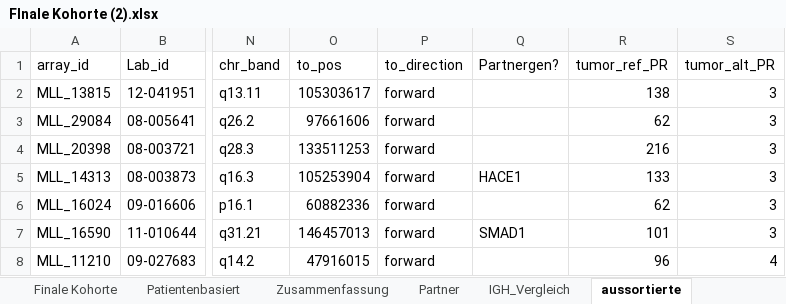
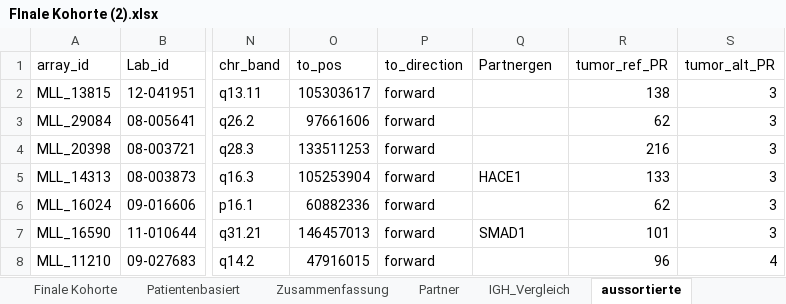
Before and after one commit to HBendig/MYKCalculator, an Excel workbook: FInale Kohorte (2).xlsx, sheet aussortierte, drawn as a sheet; only a part is shown, gaps mark what is left out; values as stored, in another font and other column widths than the file's, no borders; the diff names each change by its address in the sheet, - before the commit and + after, or states it on an @@ line.

Commit message:
Bruchpunkte und Partnergen

```diff
--- a/FInale Kohorte (2).xlsx (sheet aussortierte)
+++ b/FInale Kohorte (2).xlsx (sheet aussortierte)
-Q1: Partnergen?
+Q1: Partnergen
```
Also changed, not shown: sheet Finale Kohorte, 7 other files.
